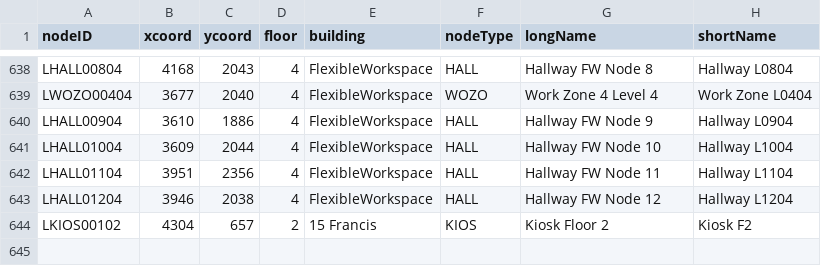
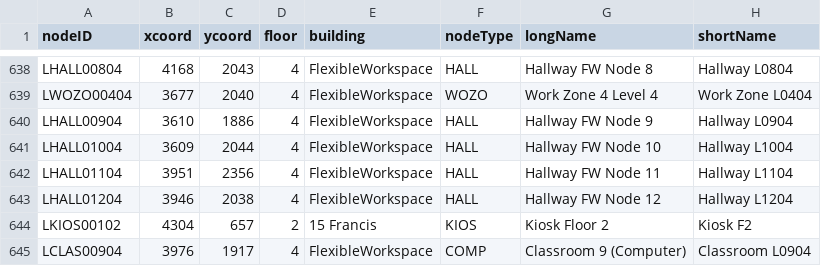
Before and after one commit to GabeAponte/CS3733-D19-Team-L-Iteration, a CSV file: src/main/resources/MapLnodes.csv, drawn as a sheet; only a part is shown, gaps mark what is left out; the diff names each change by its address in the sheet, - before the commit and + after, or states it on an @@ line.

Commit message:
Merged in the new csvs from Larry, pathfinding to fourth floor works completely fine.

```diff
--- a/src/main/resources/MapLnodes.csv
+++ b/src/main/resources/MapLnodes.csv
+row 645: LCLAS00904 | 3976 | 1917 | 4 | FlexibleWorkspace | COMP | Classroom 9 (Computer) | Classroom L0904
```
Also changed, not shown: src/main/resources/MapLedges.csv, 2 other files.
